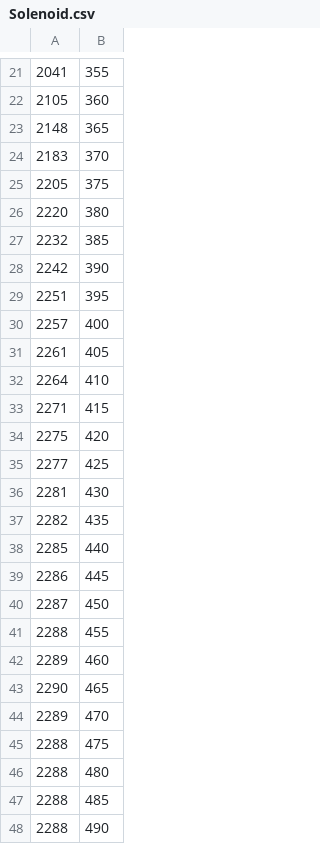
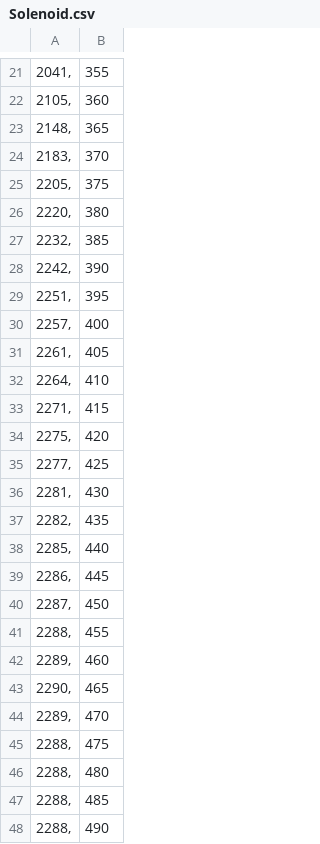
Before and after one commit to fynn-l-k/Grundpraktikum-1, a CSV file: Versuch_E7/data/Solenoid.csv, drawn as a sheet; only a part is shown, gaps mark what is left out; the diff covers the shown part only; the diff names each change by its address in the sheet, - before the commit and + after, or states it on an @@ line.

Commit message:
Daten angepasst, da Excel nicht mit dem Komma als Dezimaltrennzeichen umgehen kann

```diff
--- a/Versuch_E7/data/Solenoid.csv
+++ b/Versuch_E7/data/Solenoid.csv
-A21: 2041
+A21: 2041,
-A22: 2105
+A22: 2105,
-A23: 2148
+A23: 2148,
-A24: 2183
+A24: 2183,
-A25: 2205
+A25: 2205,
-A26: 2220
+A26: 2220,
-A27: 2232
+A27: 2232,
-A28: 2242
+A28: 2242,
-A29: 2251
+A29: 2251,
-A30: 2257
+A30: 2257,
-A31: 2261
+A31: 2261,
-A32: 2264
+A32: 2264,
-A33: 2271
+A33: 2271,
-A34: 2275
+A34: 2275,
-A35: 2277
+A35: 2277,
-A36: 2281
+A36: 2281,
-A37: 2282
+A37: 2282,
-A38: 2285
+A38: 2285,
-A39: 2286
+A39: 2286,
-A40: 2287
+A40: 2287,
-A41: 2288
+A41: 2288,
-A42: 2289
+A42: 2289,
-A43: 2290
+A43: 2290,
-A44: 2289
+A44: 2289,
-A45:A48: 2288
+A45:A48: 2288,
```
Also changed, not shown: 12 added rows, 12 removed rows and 46 edited cells elsewhere in this file.
